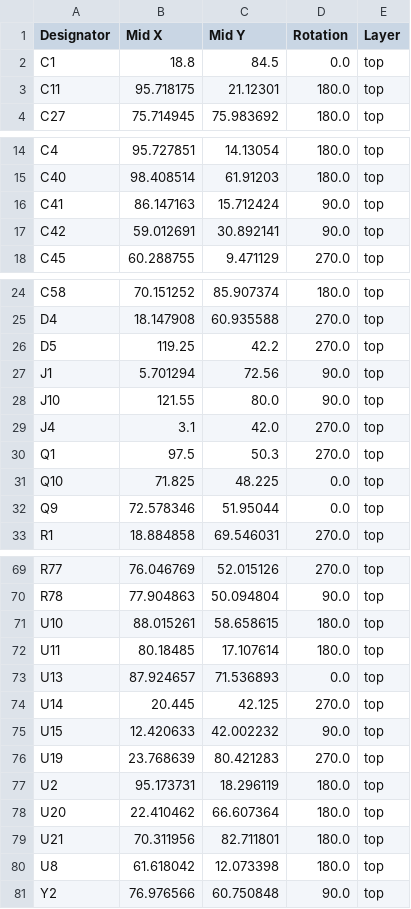
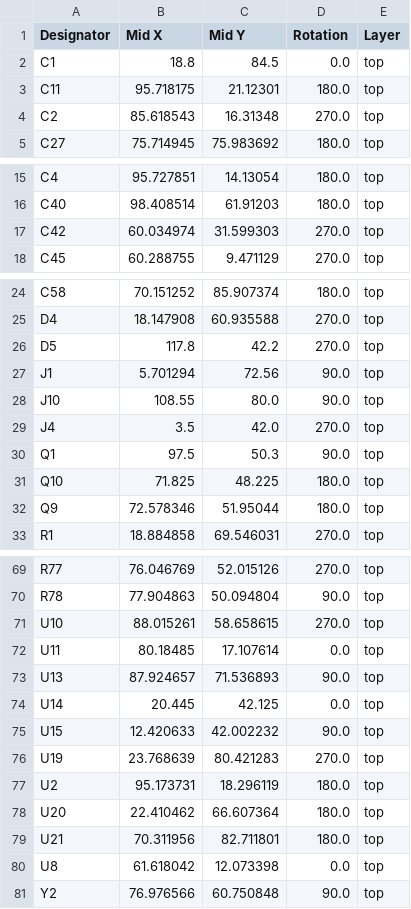
Before and after one commit to fluffy/blinky, a CSV file: hardware/gps_A/production/positions.csv, drawn as a sheet; only a part is shown, gaps mark what is left out.

```diff
--- a/hardware/gps_A/production/positions.csv
+++ b/hardware/gps_A/production/positions.csv
@@ -3,2 +3,3 @@ C1,18.8,84.5,0.0,top
 C11,95.718175,21.12301,180.0,top
+C2,85.618543,16.31348,270.0,top
 C27,75.714945,75.983692,180.0,top
@@ -15,4 +16,3 @@ C4,95.727851,14.13054,180.0,top
 C40,98.408514,61.91203,180.0,top
-C41,86.147163,15.712424,90.0,top
-C42,59.012691,30.892141,90.0,top
+C42,60.034974,31.599303,270.0,top
 C45,60.288755,9.471129,270.0,top
@@ -25,9 +25,9 @@ C58,70.151252,85.907374,180.0,top
 D4,18.147908,60.935588,270.0,top
-D5,119.25,42.2,270.0,top
+D5,117.8,42.2,270.0,top
 J1,5.701294,72.56,90.0,top
-J10,121.55,80.0,90.0,top
-J4,3.1,42.0,270.0,top
-Q1,97.5,50.3,270.0,top
-Q10,71.825,48.225,0.0,top
-Q9,72.578346,51.95044,0.0,top
+J10,108.55,80.0,90.0,top
+J4,3.5,42.0,270.0,top
+Q1,97.5,50.3,90.0,top
+Q10,71.825,48.225,180.0,top
+Q9,72.578346,51.95044,180.0,top
 R1,18.884858,69.546031,270.0,top
@@ -70,6 +70,6 @@ R77,76.046769,52.015126,270.0,top
 R78,77.904863,50.094804,90.0,top
-U10,88.015261,58.658615,180.0,top
-U11,80.18485,17.107614,180.0,top
-U13,87.924657,71.536893,0.0,top
-U14,20.445,42.125,270.0,top
+U10,88.015261,58.658615,270.0,top
+U11,80.18485,17.107614,0.0,top
+U13,87.924657,71.536893,90.0,top
+U14,20.445,42.125,0.0,top
 U15,12.420633,42.002232,90.0,top
@@ -79,3 +79,3 @@ U20,22.410462,66.607364,180.0,top
 U21,70.311956,82.711801,180.0,top
-U8,61.618042,12.073398,180.0,top
+U8,61.618042,12.073398,0.0,top
 Y2,76.976566,60.750848,90.0,top
```
Also changed, not shown: hardware/gps_A/production/bom.csv, hardware/gps_A/production/designators.csv, 7 other files.
